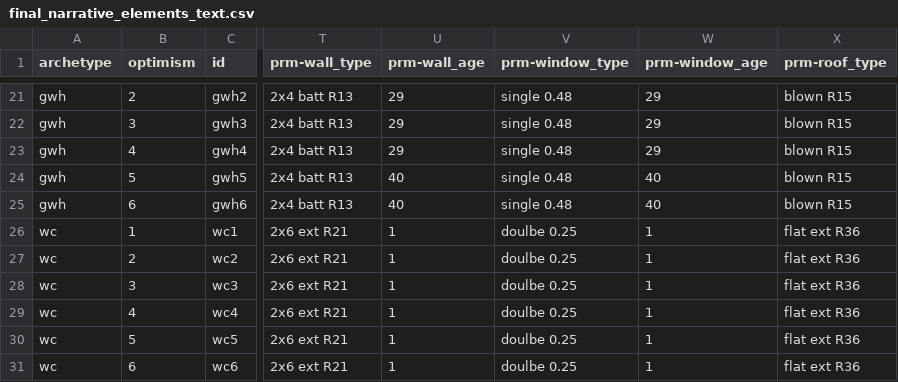
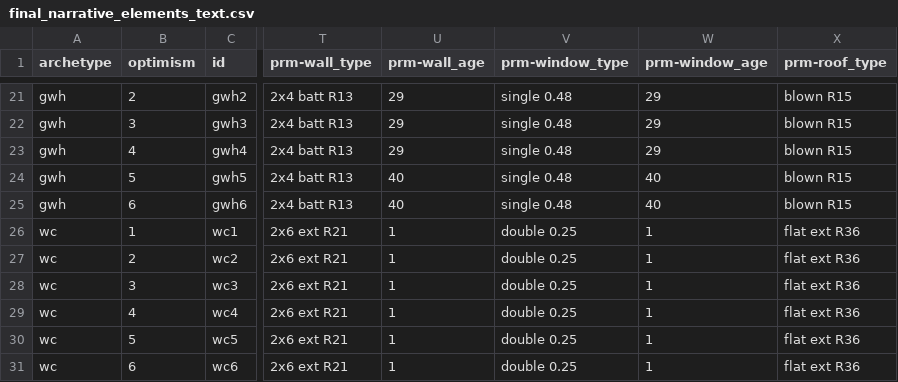
Before and after one commit to justinfmccarty/forcolab, a CSV file: vrs/final/final_narrative_elements_text.csv, drawn as a sheet; only a part is shown, gaps mark what is left out; the diff names each change by its address in the sheet, - before the commit and + after, or states it on an @@ line.

Commit message:
Update final_narrative_elements_text.csv

```diff
--- a/vrs/final/final_narrative_elements_text.csv
+++ b/vrs/final/final_narrative_elements_text.csv
-V26:V31 (prm-window_type): doulbe 0.25
+V26:V31 (prm-window_type): double 0.25
```
